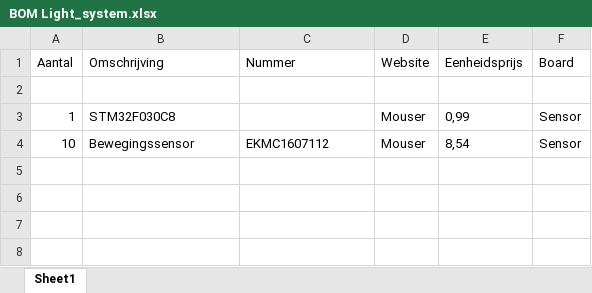
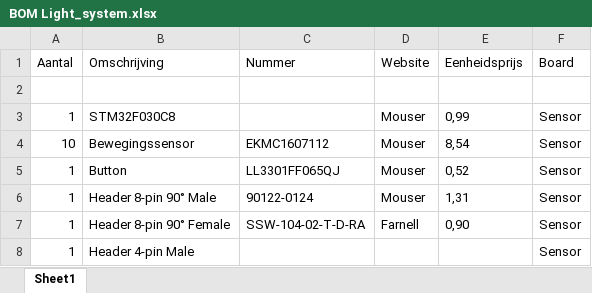
Before and after one commit to jonasdeschoenmacker/Light_system, an Excel workbook: BOM Light_system.xlsx, sheet Sheet1, drawn as a sheet; values as stored, in another font and other column widths than the file's, no borders; table styles not drawn; the diff names each change by its address in the sheet, - before the commit and + after, or states it on an @@ line.

Commit message:
BOM updated sensor

```diff
--- a/BOM Light_system.xlsx (sheet Sheet1)
+++ b/BOM Light_system.xlsx (sheet Sheet1)
+row 5: 1 | Button | LL3301FF065QJ | Mouser | 0,52 | Sensor
+row 6: 1 | Header 8-pin 90° Male | 90122-0124 | Mouser | 1,31 | Sensor
+row 7: 1 | Header 8-pin 90° Female | SSW-104-02-T-D-RA | Farnell | 0,90 | Sensor
+row 8: 1 | Header 4-pin Male |  |  |  | Sensor
```
